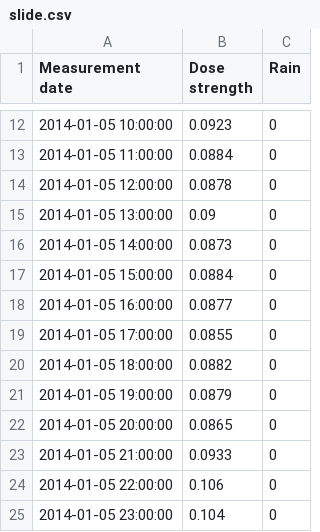
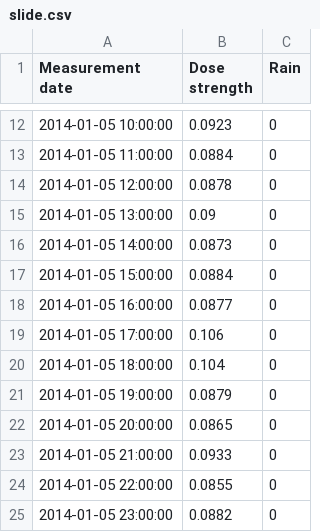
Before and after one commit to Ryszawy/deszcz, a CSV file: data/slide.csv, drawn as a sheet; only a part is shown, gaps mark what is left out.

```diff
--- a/data/slide.csv
+++ b/data/slide.csv
@@ -18,4 +18,4 @@ Measurement date,Dose strength,Rain
 2014-01-05 16:00:00,0.0877,0
-2014-01-05 17:00:00,0.0855,0
-2014-01-05 18:00:00,0.0882,0
+2014-01-05 17:00:00,0.106,0
+2014-01-05 18:00:00,0.104,0
 2014-01-05 19:00:00,0.0879,0
@@ -23,3 +23,3 @@ Measurement date,Dose strength,Rain
 2014-01-05 21:00:00,0.0933,0
-2014-01-05 22:00:00,0.106,0
-2014-01-05 23:00:00,0.104,0
+2014-01-05 22:00:00,0.0855,0
+2014-01-05 23:00:00,0.0882,0
```
Also changed, not shown: 2 other files.
